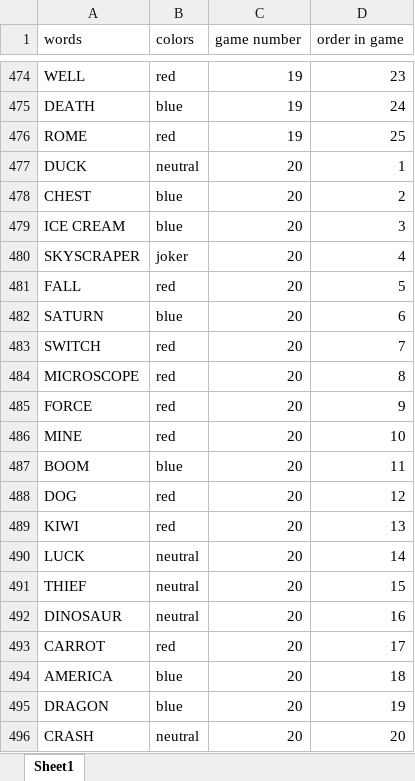
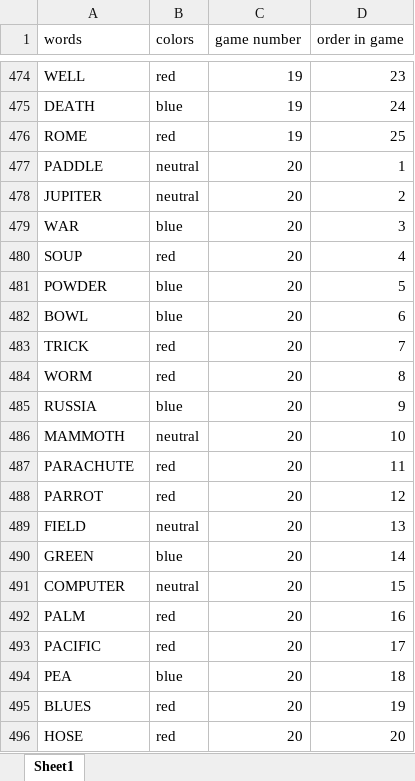
Before and after one commit to uriberger/codenames, an Excel workbook: game_words.xlsx, sheet Sheet1, drawn as a sheet; only a part is shown, gaps mark what is left out; values as stored, in another font and other column widths than the file's, no cell formats; the diff covers the shown part only; the diff names each change by its address in the sheet, - before the commit and + after, or states it on an @@ line.

Commit message:
Changed the games to games without unknown words

```diff
--- a/game_words.xlsx (sheet Sheet1)
+++ b/game_words.xlsx (sheet Sheet1)
-A477 (words): DUCK
+A477 (words): PADDLE
-A478 (words): CHEST
+A478 (words): JUPITER
-B478 (colors): blue
+B478 (colors): neutral
-A479 (words): ICE CREAM
+A479 (words): WAR
-A480 (words): SKYSCRAPER
+A480 (words): SOUP
-B480 (colors): joker
+B480 (colors): red
-A481 (words): FALL
+A481 (words): POWDER
-B481 (colors): red
+B481 (colors): blue
-A482 (words): SATURN
+A482 (words): BOWL
-A483 (words): SWITCH
+A483 (words): TRICK
-A484 (words): MICROSCOPE
+A484 (words): WORM
-A485 (words): FORCE
+A485 (words): RUSSIA
-B485 (colors): red
+B485 (colors): blue
-A486 (words): MINE
+A486 (words): MAMMOTH
-B486 (colors): red
+B486 (colors): neutral
-A487 (words): BOOM
+A487 (words): PARACHUTE
-B487 (colors): blue
+B487 (colors): red
-A488 (words): DOG
+A488 (words): PARROT
-A489 (words): KIWI
+A489 (words): FIELD
-B489 (colors): red
+B489 (colors): neutral
-A490 (words): LUCK
+A490 (words): GREEN
-B490 (colors): neutral
+B490 (colors): blue
-A491 (words): THIEF
+A491 (words): COMPUTER
-A492 (words): DINOSAUR
+A492 (words): PALM
-B492 (colors): neutral
+B492 (colors): red
-A493 (words): CARROT
+A493 (words): PACIFIC
-A494 (words): AMERICA
+A494 (words): PEA
-A495 (words): DRAGON
+A495 (words): BLUES
-B495 (colors): blue
+B495 (colors): red
-A496 (words): CRASH
+A496 (words): HOSE
-B496 (colors): neutral
+B496 (colors): red
```
Also changed, not shown: 8 added rows, 8 removed rows and 441 edited cells elsewhere in this sheet, cell formats.
